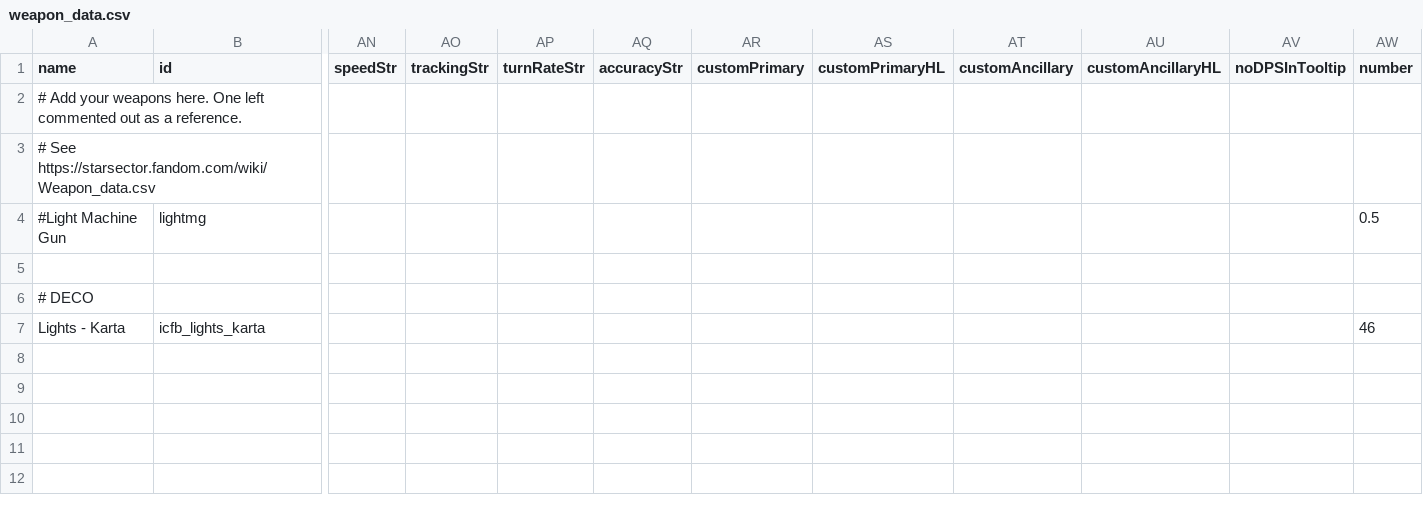
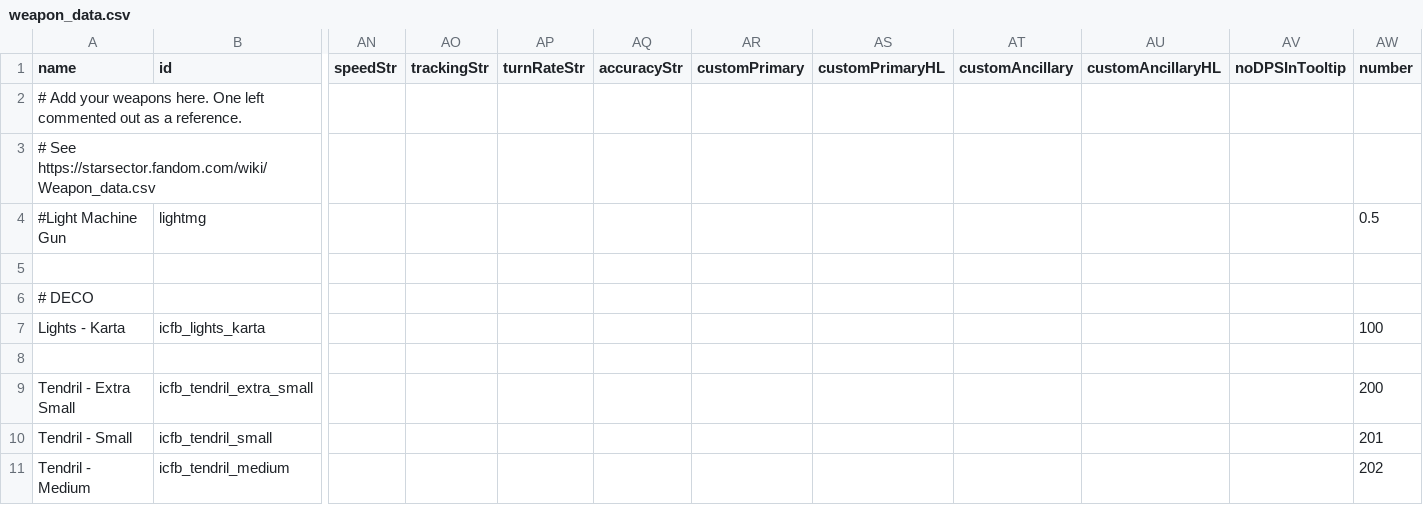
Before and after one commit to JohnShmo/Project_ItCameFromBeyond, a CSV file: data/weapons/weapon_data.csv, drawn as a sheet; only a part is shown, gaps mark what is left out; rows hold the shown columns only; the diff names each change by its address in the sheet, - before the commit and + after, or states it on an @@ line.

Commit message:
Added music and some deco weapons

```diff
--- a/data/weapons/weapon_data.csv
+++ b/data/weapons/weapon_data.csv
-AW7 (number): 46
+AW7 (number): 100
+row 8: (empty)
+row 9: Tendril - Extra Small | icfb_tendril_extra_small |  |  |  |  |  |  |  |  |  | 200
+row 10: Tendril - Small | icfb_tendril_small |  |  |  |  |  |  |  |  |  | 201
+row 11: Tendril - Medium | icfb_tendril_medium |  |  |  |  |  |  |  |  |  | 202
```
Also changed, not shown: 39 other files.
